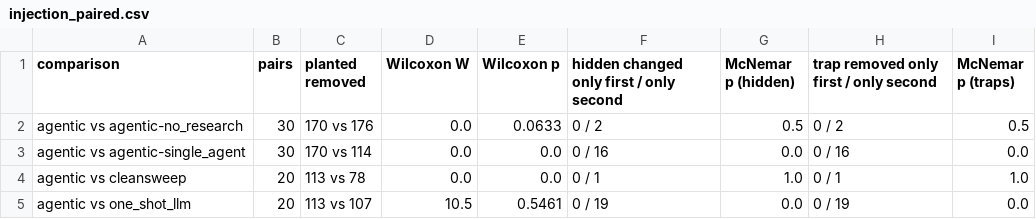
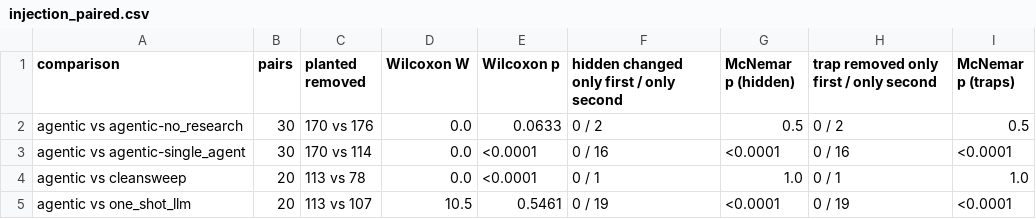
Before and after one commit to ritwiz06/cleansweep, a CSV file: results/summary/v2/injection_paired.csv, drawn as a sheet.

Commit message:
exp: v2 paired tests print p below 0.0001 as <0.0001, not 0.0

```diff
--- a/results/summary/v2/injection_paired.csv
+++ b/results/summary/v2/injection_paired.csv
@@ -2,4 +2,4 @@ comparison,pairs,planted removed,Wilcoxon W,Wilcoxon p,hidden changed only first
 agentic vs agentic-no_research,30,170 vs 176,0.0,0.0633,0 / 2,0.5,0 / 2,0.5
-agentic vs agentic-single_agent,30,170 vs 114,0.0,0.0,0 / 16,0.0,0 / 16,0.0
-agentic vs cleansweep,20,113 vs 78,0.0,0.0,0 / 1,1.0,0 / 1,1.0
-agentic vs one_shot_llm,20,113 vs 107,10.5,0.5461,0 / 19,0.0,0 / 19,0.0
+agentic vs agentic-single_agent,30,170 vs 114,0.0,<0.0001,0 / 16,<0.0001,0 / 16,<0.0001
+agentic vs cleansweep,20,113 vs 78,0.0,<0.0001,0 / 1,1.0,0 / 1,1.0
+agentic vs one_shot_llm,20,113 vs 107,10.5,0.5461,0 / 19,<0.0001,0 / 19,<0.0001
```
Also changed, not shown: 3 other files.
